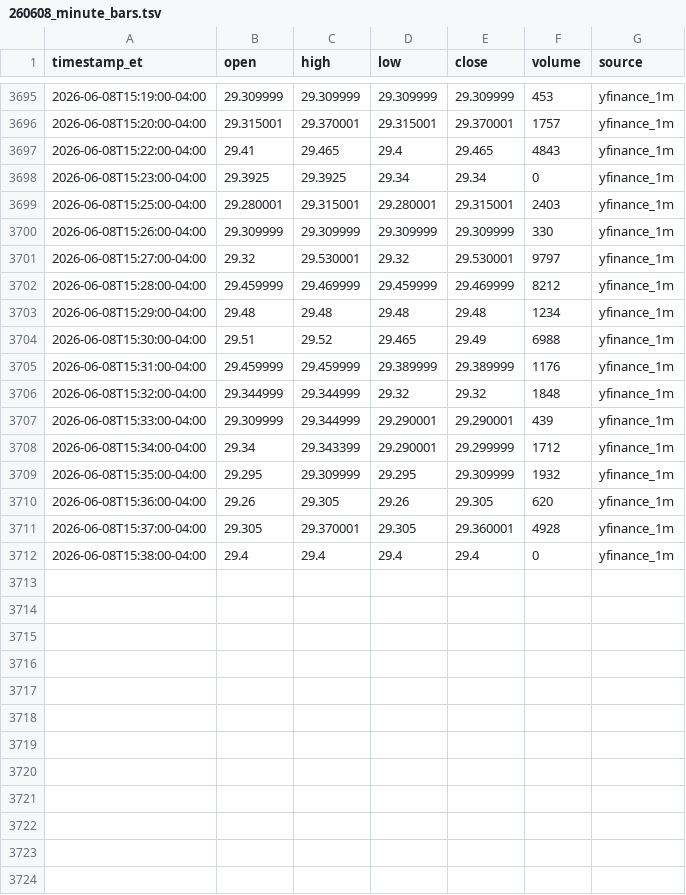
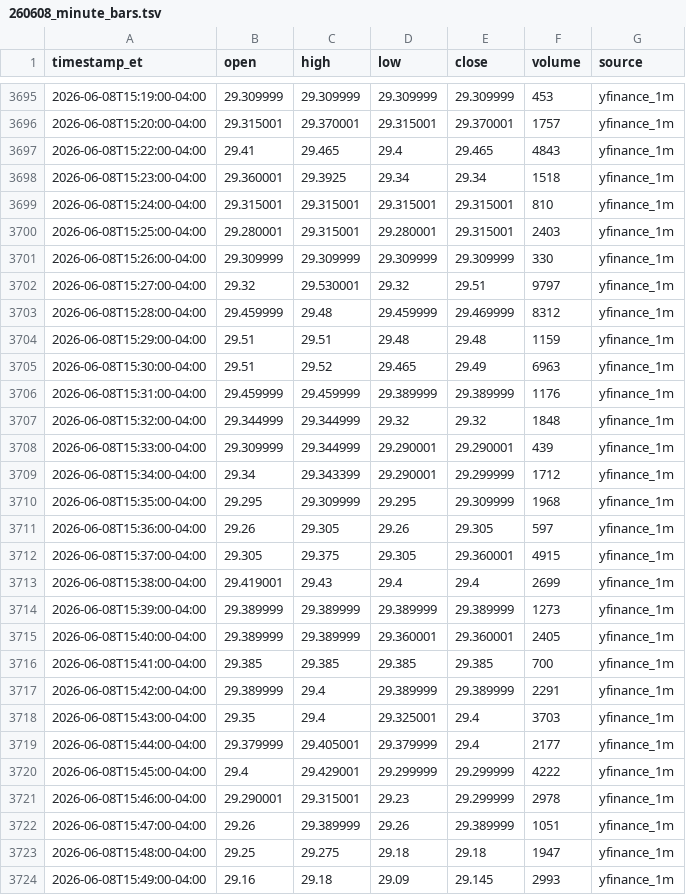
Before and after one commit to kensielecki/yss-trading-dashboard, a TSV file: output/260608_minute_bars.tsv, drawn as a sheet; only a part is shown, gaps mark what is left out; the diff covers the shown part only.

```diff
--- a/output/260608_minute_bars.tsv
+++ b/output/260608_minute_bars.tsv
@@ -3697,9 +3697,10 @@ timestamp_et	open	high	low	close	volume	source
 2026-06-08T15:22:00-04:00	29.41	29.465	29.4	29.465	4843	yfinance_1m
-2026-06-08T15:23:00-04:00	29.3925	29.3925	29.34	29.34	0	yfinance_1m
+2026-06-08T15:23:00-04:00	29.360001	29.3925	29.34	29.34	1518	yfinance_1m
+2026-06-08T15:24:00-04:00	29.315001	29.315001	29.315001	29.315001	810	yfinance_1m
 2026-06-08T15:25:00-04:00	29.280001	29.315001	29.280001	29.315001	2403	yfinance_1m
 2026-06-08T15:26:00-04:00	29.309999	29.309999	29.309999	29.309999	330	yfinance_1m
-2026-06-08T15:27:00-04:00	29.32	29.530001	29.32	29.530001	9797	yfinance_1m
-2026-06-08T15:28:00-04:00	29.459999	29.469999	29.459999	29.469999	8212	yfinance_1m
-2026-06-08T15:29:00-04:00	29.48	29.48	29.48	29.48	1234	yfinance_1m
-2026-06-08T15:30:00-04:00	29.51	29.52	29.465	29.49	6988	yfinance_1m
+2026-06-08T15:27:00-04:00	29.32	29.530001	29.32	29.51	9797	yfinance_1m
+2026-06-08T15:28:00-04:00	29.459999	29.48	29.459999	29.469999	8312	yfinance_1m
+2026-06-08T15:29:00-04:00	29.51	29.51	29.48	29.48	1159	yfinance_1m
+2026-06-08T15:30:00-04:00	29.51	29.52	29.465	29.49	6963	yfinance_1m
 2026-06-08T15:31:00-04:00	29.459999	29.459999	29.389999	29.389999	1176	yfinance_1m
@@ -3708,5 +3709,16 @@ timestamp_et	open	high	low	close	volume	source
 2026-06-08T15:34:00-04:00	29.34	29.343399	29.290001	29.299999	1712	yfinance_1m
-2026-06-08T15:35:00-04:00	29.295	29.309999	29.295	29.309999	1932	yfinance_1m
-2026-06-08T15:36:00-04:00	29.26	29.305	29.26	29.305	620	yfinance_1m
-2026-06-08T15:37:00-04:00	29.305	29.370001	29.305	29.360001	4928	yfinance_1m
-2026-06-08T15:38:00-04:00	29.4	29.4	29.4	29.4	0	yfinance_1m
+2026-06-08T15:35:00-04:00	29.295	29.309999	29.295	29.309999	1968	yfinance_1m
+2026-06-08T15:36:00-04:00	29.26	29.305	29.26	29.305	597	yfinance_1m
+2026-06-08T15:37:00-04:00	29.305	29.375	29.305	29.360001	4915	yfinance_1m
+2026-06-08T15:38:00-04:00	29.419001	29.43	29.4	29.4	2699	yfinance_1m
+2026-06-08T15:39:00-04:00	29.389999	29.389999	29.389999	29.389999	1273	yfinance_1m
+2026-06-08T15:40:00-04:00	29.389999	29.389999	29.360001	29.360001	2405	yfinance_1m
+2026-06-08T15:41:00-04:00	29.385	29.385	29.385	29.385	700	yfinance_1m
+2026-06-08T15:42:00-04:00	29.389999	29.4	29.389999	29.389999	2291	yfinance_1m
+2026-06-08T15:43:00-04:00	29.35	29.4	29.325001	29.4	3703	yfinance_1m
+2026-06-08T15:44:00-04:00	29.379999	29.405001	29.379999	29.4	2177	yfinance_1m
+2026-06-08T15:45:00-04:00	29.4	29.429001	29.299999	29.299999	4222	yfinance_1m
+2026-06-08T15:46:00-04:00	29.290001	29.315001	29.23	29.299999	2978	yfinance_1m
+2026-06-08T15:47:00-04:00	29.26	29.389999	29.26	29.389999	1051	yfinance_1m
+2026-06-08T15:48:00-04:00	29.25	29.275	29.18	29.18	1947	yfinance_1m
+2026-06-08T15:49:00-04:00	29.16	29.18	29.09	29.145	2993	yfinance_1m
```
Also changed, not shown: 10 added rows elsewhere in this file, output/260608_daily_summary.tsv, output/260608_running_vwap.tsv, 4 other files.
